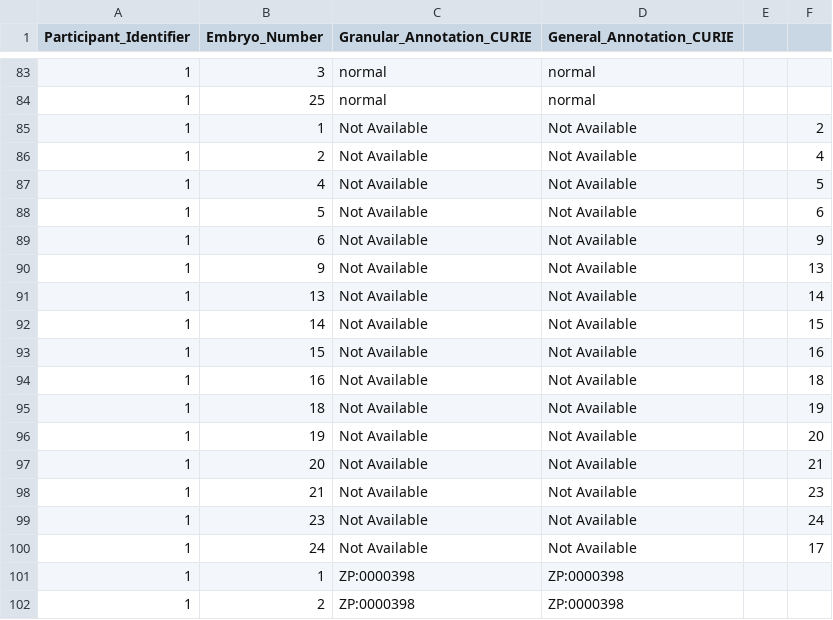
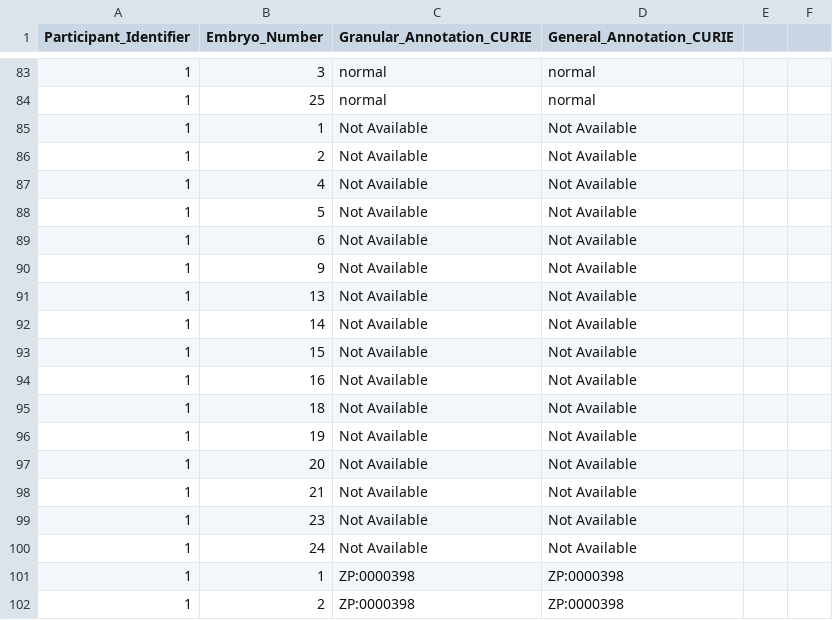
Before and after one commit to diatomsRcool/zebrafish_phenotype_survey, a TSV file: Zebrafish Screening Survey 2 - Summary by annotator.tsv, drawn as a sheet; only a part is shown, gaps mark what is left out.

Commit message:
Update Zebrafish Screening Survey 2 - Summary by annotator.tsv
remove unnecessary data

```diff
--- a/Zebrafish Screening Survey 2 - Summary by annotator.tsv
+++ b/Zebrafish Screening Survey 2 - Summary by annotator.tsv
@@ -84,18 +84,18 @@ Participant_Identifier	Embryo_Number	Granular_Annotation_CURIE	General_Annotatio
 1	25	normal	normal		
-1	1	Not Available	Not Available		2
-1	2	Not Available	Not Available		4
-1	4	Not Available	Not Available		5
-1	5	Not Available	Not Available		6
-1	6	Not Available	Not Available		9
-1	9	Not Available	Not Available		13
-1	13	Not Available	Not Available		14
-1	14	Not Available	Not Available		15
-1	15	Not Available	Not Available		16
-1	16	Not Available	Not Available		18
-1	18	Not Available	Not Available		19
-1	19	Not Available	Not Available		20
-1	20	Not Available	Not Available		21
-1	21	Not Available	Not Available		23
-1	23	Not Available	Not Available		24
-1	24	Not Available	Not Available		17
+1	1	Not Available	Not Available	
+1	2	Not Available	Not Available	
+1	4	Not Available	Not Available	
+1	5	Not Available	Not Available	
+1	6	Not Available	Not Available	
+1	9	Not Available	Not Available	
+1	13	Not Available	Not Available
+1	14	Not Available	Not Available
+1	15	Not Available	Not Available
+1	16	Not Available	Not Available
+1	18	Not Available	Not Available
+1	19	Not Available	Not Available
+1	20	Not Available	Not Available
+1	21	Not Available	Not Available
+1	23	Not Available	Not Available
+1	24	Not Available	Not Available
 1	1	ZP:0000398	ZP:0000398		
```
